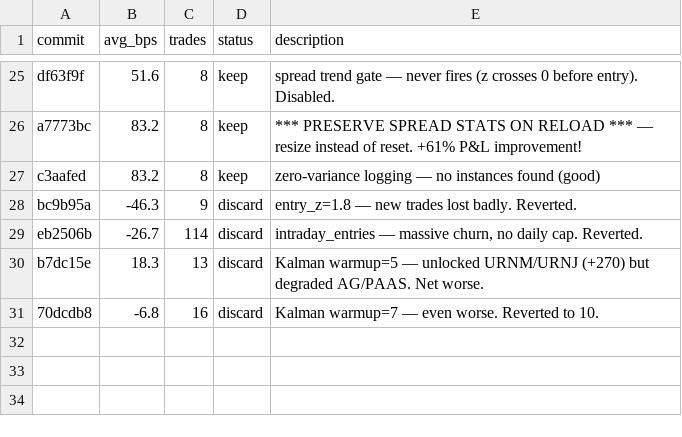
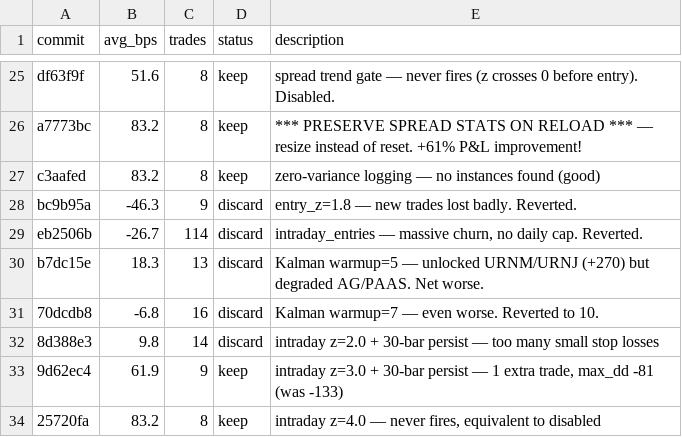
Before and after one commit to kumargu/OpenQuant, a TSV file: autoresearch/metals_results.tsv, drawn as a sheet; only a part is shown, gaps mark what is left out; the diff names each change by its address in the sheet, - before the commit and + after, or states it on an @@ line.

```diff
--- a/autoresearch/metals_results.tsv
+++ b/autoresearch/metals_results.tsv
+row 32: 8d388e3 | 9.8 | 14 | discard | intraday z=2.0 + 30-bar persist — too many small stop losses
+row 33: 9d62ec4 | 61.9 | 9 | keep | intraday z=3.0 + 30-bar persist — 1 extra trade, max_dd -81 (was -133)
+row 34: 25720fa | 83.2 | 8 | keep | intraday z=4.0 — never fires, equivalent to disabled
```
